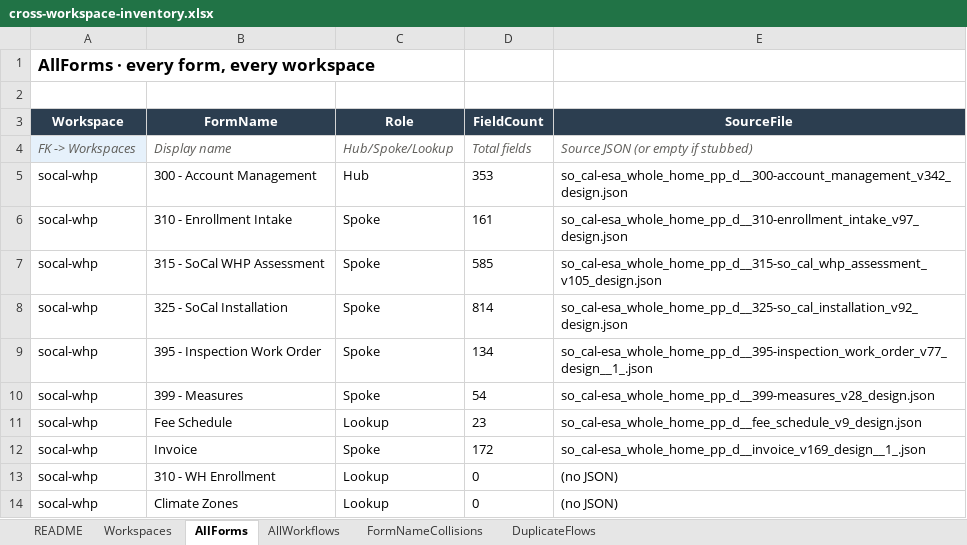
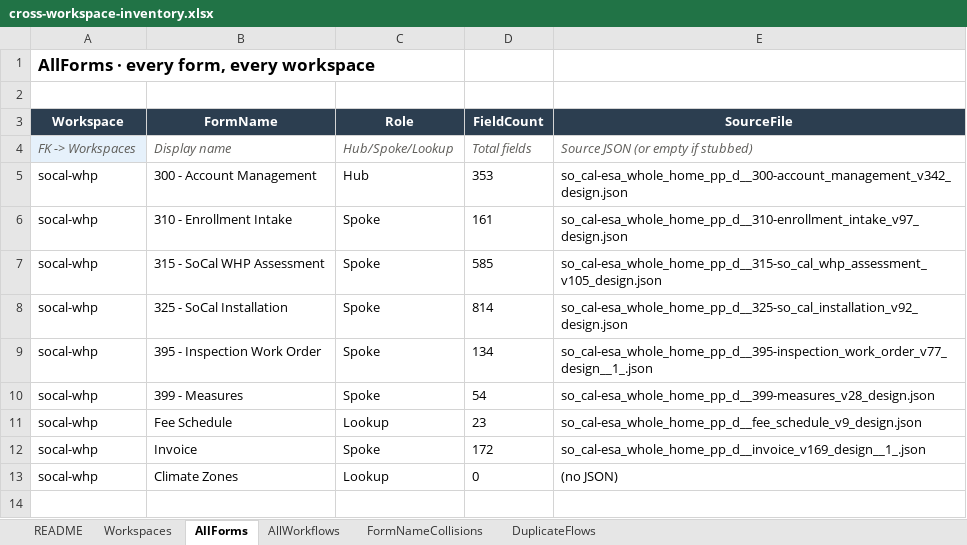
Before and after one commit to socrasteeze/system-inventory, an Excel workbook: output/global/cross-workspace-inventory.xlsx, sheet AllForms, drawn as a sheet; values as stored, in another font and other column widths than the file's, no borders; the diff names each change by its address in the sheet, - before the commit and + after, or states it on an @@ line.

Commit message:
Add edge-detail view and fix explorer edge rendering
- Taxi (circuit-board) edge routing; bundled-bezier fan for edges that
  share a node pair so bidirectional links no longer stack and garble.
- Aggregate relationships per direction (one labeled edge, with a count
  when a direction carries several) to avoid 32-arc hairballs.
- Canonicalize relationship targets in the parser so the stale
  310 - WH Enrollment name resolves to 310 - Enrollment Intake instead
  of stubbing a phantom Lookup; add the name alias.
- Edge click opens an edge-detail side panel listing every individual
  relationship (name, via-field, match-field, pull count) with source
  and target navigation and a selected-edge glow. Workflow edges stay
  non-interactive. Document the three side-panel view categories.

```diff
--- a/output/global/cross-workspace-inventory.xlsx (sheet AllForms)
+++ b/output/global/cross-workspace-inventory.xlsx (sheet AllForms)
-row 13: socal-whp | 310 - WH Enrollment | Lookup | 0 | (no JSON)
```
Also changed, not shown: sheet Workspaces, 11 other files.
